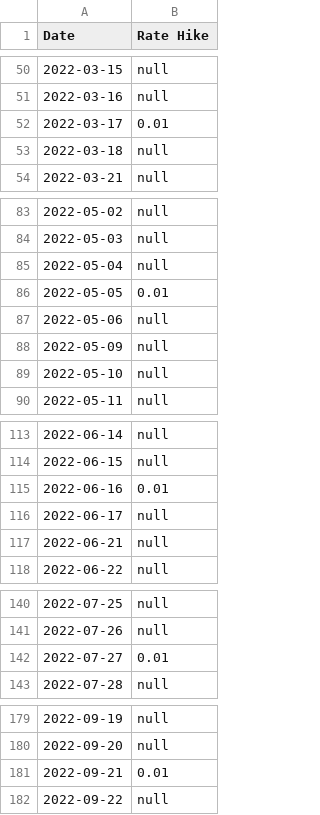
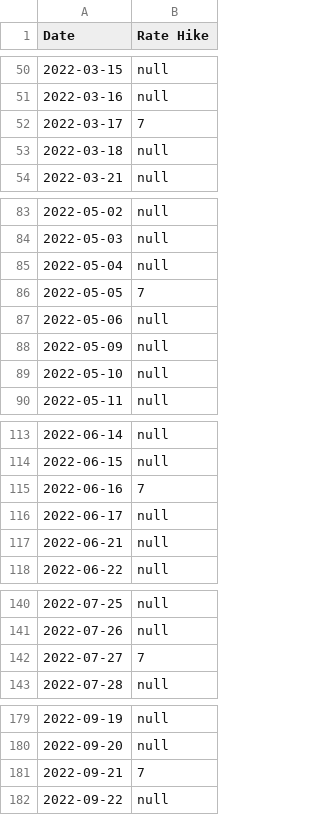
Before and after one commit to KrishnaSharan/KrishnaSharan.github.io, a CSV file: Project_Lines.csv, drawn as a sheet; only a part is shown, gaps mark what is left out; the diff covers the shown part only.

Commit message:
Add files via upload

```diff
--- a/Project_Lines.csv
+++ b/Project_Lines.csv
@@ -51,3 +51,3 @@ Date,Rate Hike
 2022-03-16,null
-2022-03-17,0.01
+2022-03-17,7
 2022-03-18,null
@@ -85,3 +85,3 @@ Date,Rate Hike
 2022-05-04,null
-2022-05-05,0.01
+2022-05-05,7
 2022-05-06,null
@@ -114,3 +114,3 @@ Date,Rate Hike
 2022-06-15,null
-2022-06-16,0.01
+2022-06-16,7
 2022-06-17,null
@@ -141,3 +141,3 @@ Date,Rate Hike
 2022-07-26,null
-2022-07-27,0.01
+2022-07-27,7
 2022-07-28,null
@@ -180,3 +180,3 @@ Date,Rate Hike
 2022-09-20,null
-2022-09-21,0.01
+2022-09-21,7
 2022-09-22,null
```
Also changed, not shown: 2 edited cells elsewhere in this file.
